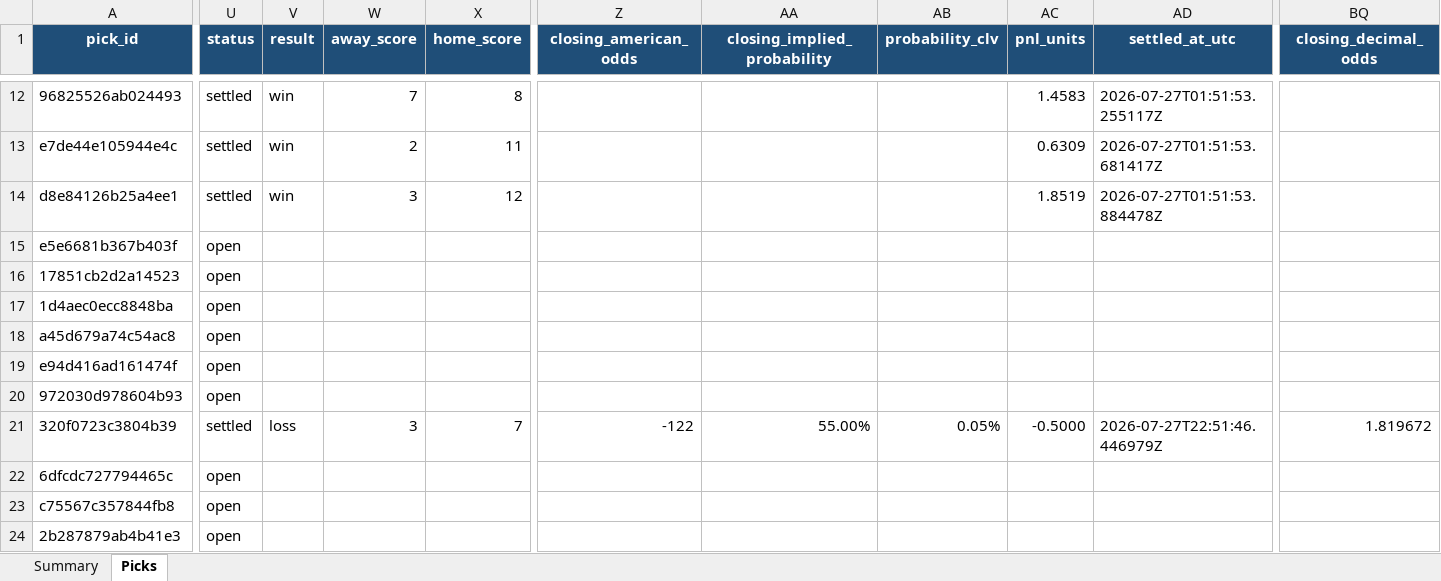
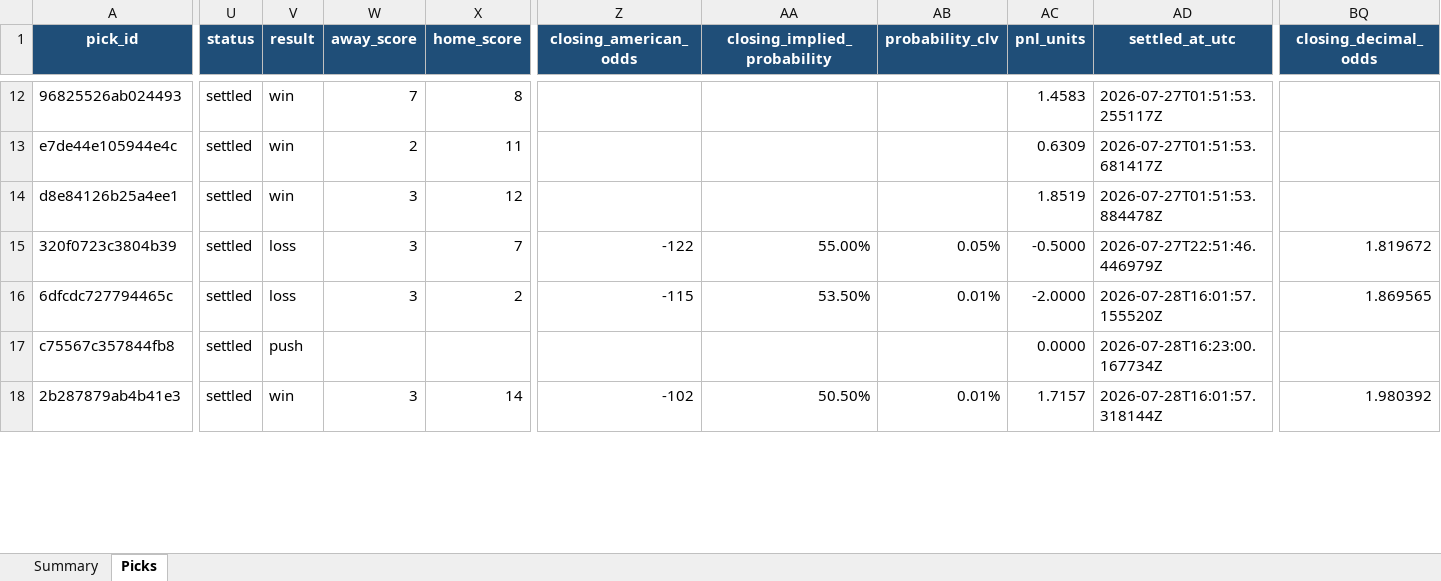
Before and after one commit to Vc9002/model-prediction, an Excel workbook: data/picks.xlsx, sheet Picks, drawn as a sheet; only a part is shown, gaps mark what is left out; values as stored, in another font and other column widths than the file's, no borders; table styles not drawn; removed rows and columns are numbered as before the commit, all else as after; rows hold the shown columns only; the diff covers the shown part only; the diff names each change by its address in the sheet, - before the commit and + after, or states it on an @@ line.

```diff
--- a/data/picks.xlsx (sheet Picks)
+++ b/data/picks.xlsx (sheet Picks)
-row 15: e5e6681b367b403f | open
-row 16: 17851cb2d2a14523 | open
-row 17: 1d4aec0ecc8848ba | open
-row 18: a45d679a74c54ac8 | open
-row 19: e94d416ad161474f | open
-row 20: 972030d978604b93 | open
-U16:U18 (status): open
+U16:U18 (status): settled
-V16 (result): (empty)
+V16 (result): loss
-W16 (away_score): (empty)
+W16 (away_score): 3
-X16 (home_score): (empty)
+X16 (home_score): 2
-Z16 (closing_american_odds): (empty)
+Z16 (closing_american_odds): -115
-AA16 (closing_implied_probability): (empty)
+AA16 (closing_implied_probability): 53.50%
-AB16 (probability_clv): (empty)
+AB16 (probability_clv): 0.01%
-AC16 (pnl_units): (empty)
+AC16 (pnl_units): -2.0000
-AD16 (settled_at_utc): (empty)
+AD16 (settled_at_utc): 2026-07-28T16:01:57.155520Z
-BQ16 (closing_decimal_odds): (empty)
+BQ16 (closing_decimal_odds): 1.869565
-V17 (result): (empty)
+V17 (result): push
-AC17 (pnl_units): (empty)
+AC17 (pnl_units): 0.0000
-AD17 (settled_at_utc): (empty)
+AD17 (settled_at_utc): 2026-07-28T16:23:00.167734Z
-V18 (result): (empty)
+V18 (result): win
-W18 (away_score): (empty)
+W18 (away_score): 3
-X18 (home_score): (empty)
+X18 (home_score): 14
-Z18 (closing_american_odds): (empty)
+Z18 (closing_american_odds): -102
-AA18 (closing_implied_probability): (empty)
+AA18 (closing_implied_probability): 50.50%
-AB18 (probability_clv): (empty)
+AB18 (probability_clv): 0.01%
-AC18 (pnl_units): (empty)
+AC18 (pnl_units): 1.7157
-AD18 (settled_at_utc): (empty)
+AD18 (settled_at_utc): 2026-07-28T16:01:57.318144Z
-BQ18 (closing_decimal_odds): (empty)
+BQ18 (closing_decimal_odds): 1.980392
```
Also changed, not shown: 6 added rows and 39 edited cells elsewhere in this sheet, data/flat_picks.xlsx, 2 other files.
